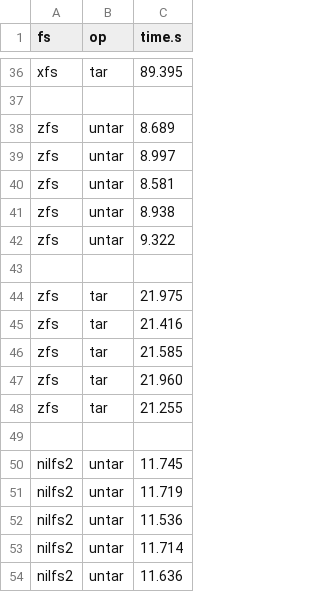
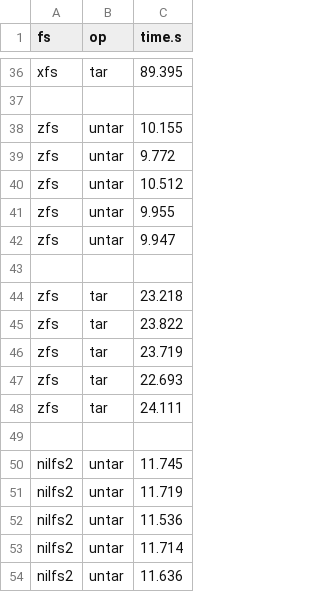
Before and after one commit to zhanyang/dissertation, a CSV file: data/raw/tar.csv, drawn as a sheet; only a part is shown, gaps mark what is left out.

```diff
--- a/data/raw/tar.csv
+++ b/data/raw/tar.csv
@@ -37,13 +37,13 @@ xfs, tar, 89.395
 
-zfs, untar, 8.689
-zfs, untar, 8.997
-zfs, untar, 8.581
-zfs, untar, 8.938
-zfs, untar, 9.322
+zfs, untar, 10.155
+zfs, untar,  9.772
+zfs, untar, 10.512
+zfs, untar,  9.955
+zfs, untar,  9.947
 
-zfs, tar, 21.975
-zfs, tar, 21.416
-zfs, tar, 21.585
-zfs, tar, 21.960
-zfs, tar, 21.255
+zfs, tar, 23.218
+zfs, tar, 23.822
+zfs, tar, 23.719
+zfs, tar, 22.693
+zfs, tar, 24.111
 
```
Also changed, not shown: data/git.csv, data/raw/git.csv, 5 other files.
